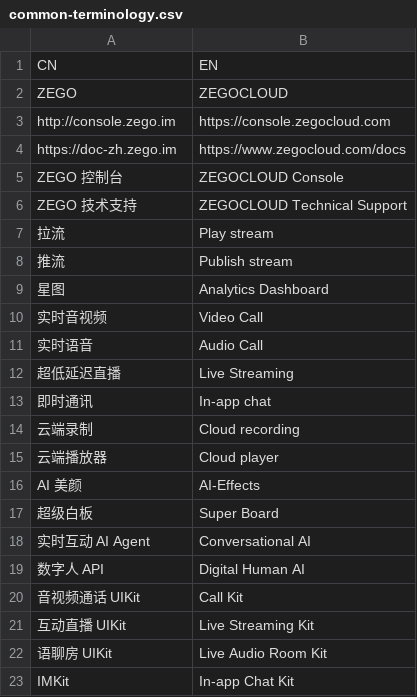
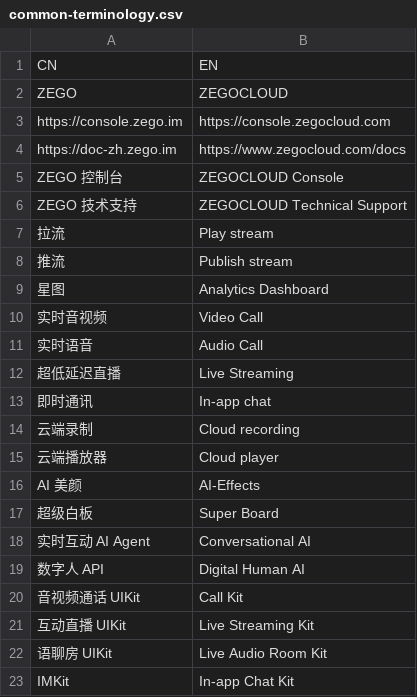
Before and after one commit to ZEGOCLOUD/docs_all, a CSV file: .translate/common-terminology.csv, drawn as a sheet.

```diff
--- a/.translate/common-terminology.csv
+++ b/.translate/common-terminology.csv
@@ -2,3 +2,3 @@
 ZEGO,ZEGOCLOUD
-http://console.zego.im,https://console.zegocloud.com
+https://console.zego.im,https://console.zegocloud.com
 https://doc-zh.zego.im,https://www.zegocloud.com/docs
```
Also changed, not shown: 11 other files.
